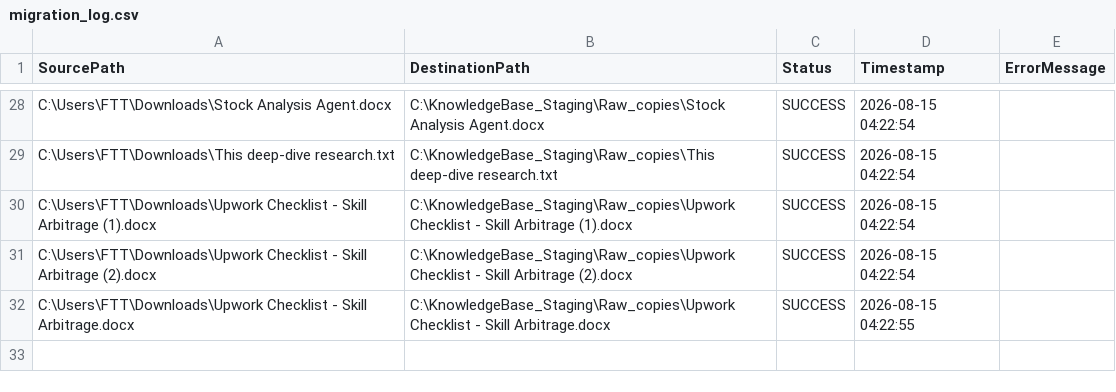
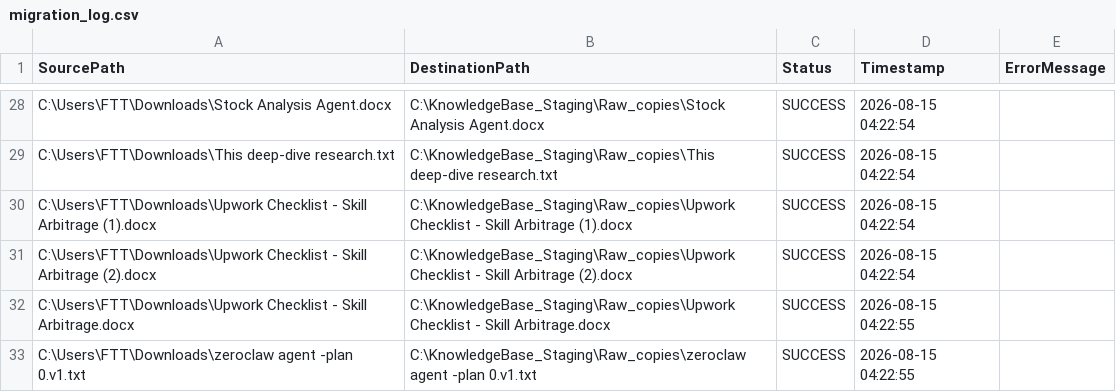
Before and after one commit to ai4funabhishek-SKS/mindbridge, a CSV file: migration_log.csv, drawn as a sheet; only a part is shown, gaps mark what is left out; the diff names each change by its address in the sheet, - before the commit and + after, or states it on an @@ line.

Commit message:
Auto-update migration log: SUCCESS

```diff
--- a/migration_log.csv
+++ b/migration_log.csv
+row 33: C:\Users\FTT\Downloads\zeroclaw agent -plan 0.v1.txt | C:\KnowledgeBase_Staging\Raw_copies\zeroclaw agent -plan 0.v1.txt | SUCCESS | 2026-08-15 04:22:55
```
